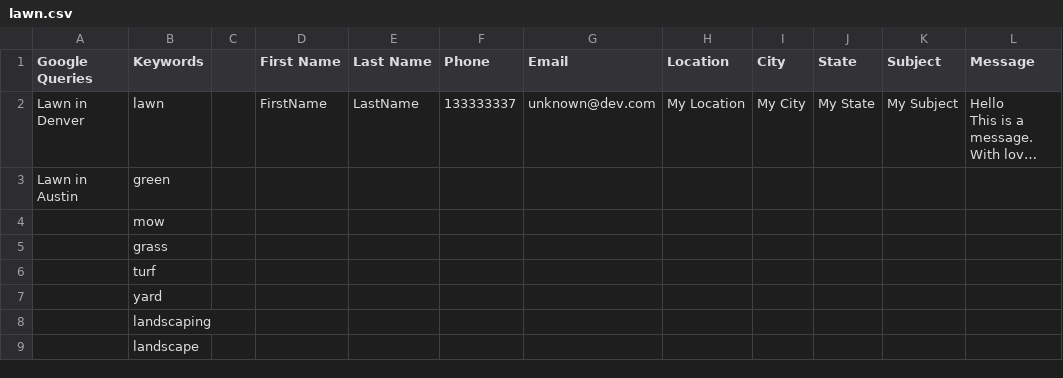
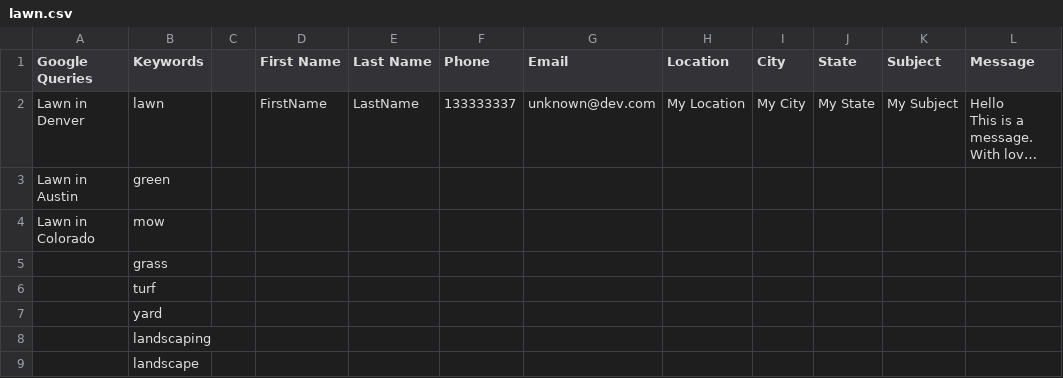
Before and after one commit to dariomory/formharvester, a CSV file: input/lawn.csv, drawn as a sheet; long unchanged cells end in …; the diff names each change by its address in the sheet, - before the commit and + after, or states it on an @@ line.

Commit message:
Google delay updates

```diff
--- a/input/lawn.csv
+++ b/input/lawn.csv
-A4 (Google Queries): (empty)
+A4 (Google Queries): Lawn in Colorado
```
Also changed, not shown: 12 other files.
